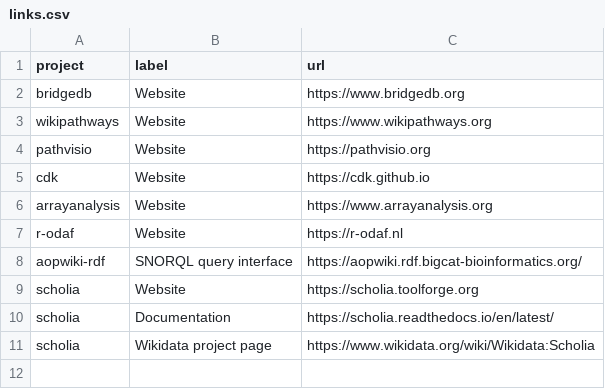
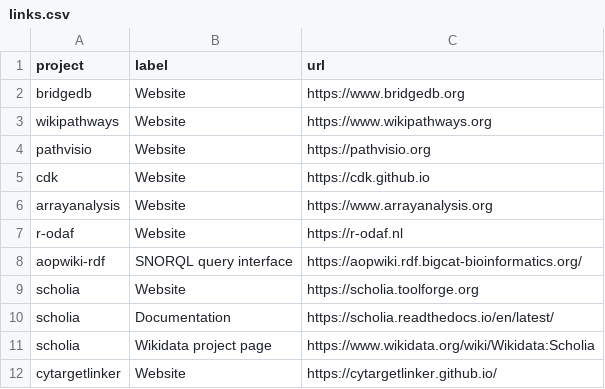
Before and after one commit to TGX-UM/tgx-outputs, a CSV file: config/links.csv, drawn as a sheet; the diff names each change by its address in the sheet, - before the commit and + after, or states it on an @@ line.

```diff
--- a/config/links.csv
+++ b/config/links.csv
+row 12: cytargetlinker | Website | https://cytargetlinker.github.io/
```
Also changed, not shown: config/identifiers.csv, config/projects.csv.
